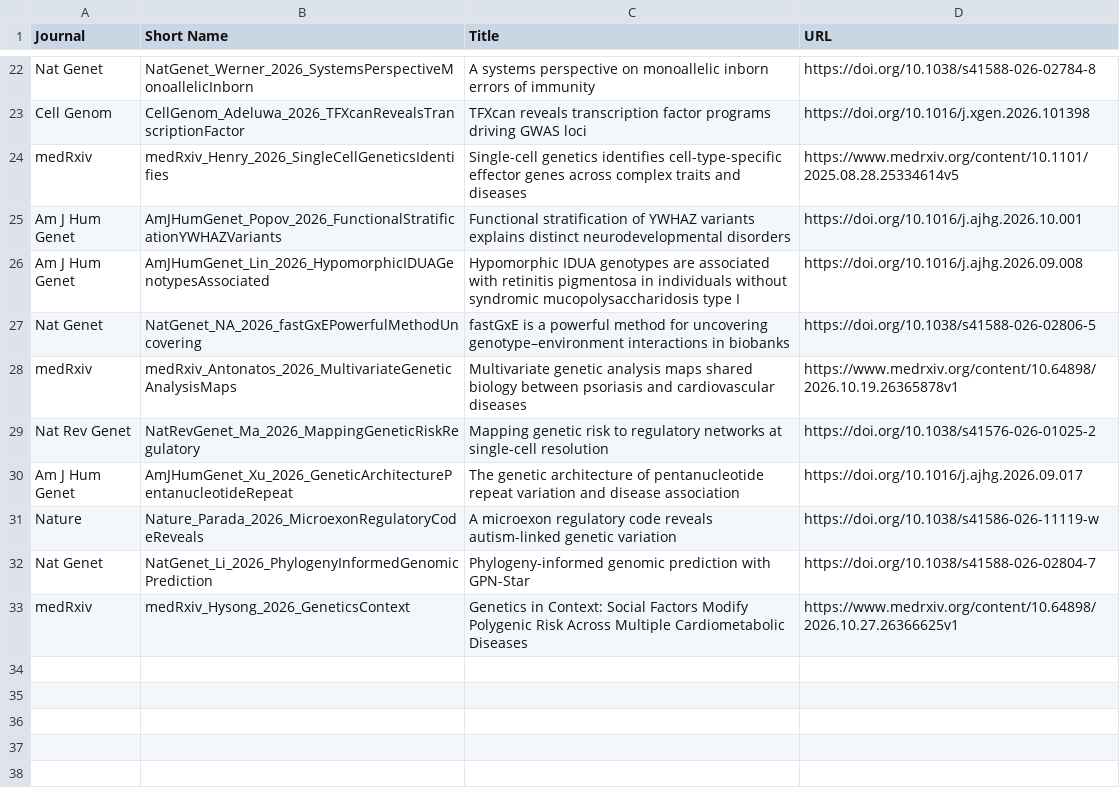
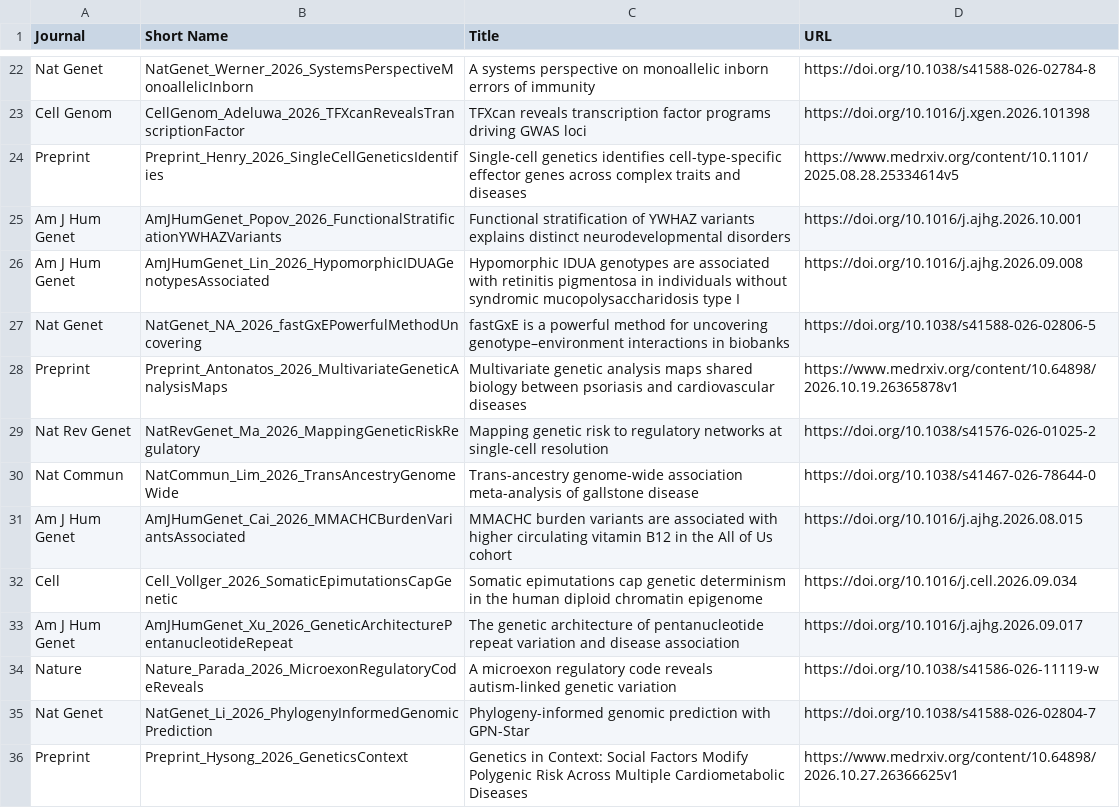
Before and after one commit to statgenpapers/statgenpapers.github.io, a TSV file: site/data/2026-10.tsv, drawn as a sheet; only a part is shown, gaps mark what is left out; the diff covers the shown part only.

```diff
--- a/site/data/2026-10.tsv
+++ b/site/data/2026-10.tsv
@@ -23,3 +23,3 @@ Nat Genet	NatGenet_Werner_2026_SystemsPerspectiveMonoallelicInborn	A systems per
 Cell Genom	CellGenom_Adeluwa_2026_TFXcanRevealsTranscriptionFactor	TFXcan reveals transcription factor programs driving GWAS loci	https://doi.org/10.1016/j.xgen.2026.101398
-medRxiv	medRxiv_Henry_2026_SingleCellGeneticsIdentifies	Single-cell genetics identifies cell-type-specific effector genes across complex traits and diseases	https://www.medrxiv.org/content/10.1101/2025.08.28.25334614v5
+Preprint	Preprint_Henry_2026_SingleCellGeneticsIdentifies	Single-cell genetics identifies cell-type-specific effector genes across complex traits and diseases	https://www.medrxiv.org/content/10.1101/2025.08.28.25334614v5
 Am J Hum Genet	AmJHumGenet_Popov_2026_FunctionalStratificationYWHAZVariants	Functional stratification of YWHAZ variants explains distinct neurodevelopmental disorders	https://doi.org/10.1016/j.ajhg.2026.10.001
@@ -27,4 +27,7 @@ Am J Hum Genet	AmJHumGenet_Lin_2026_HypomorphicIDUAGenotypesAssociated	Hypomorph
 Nat Genet	NatGenet_NA_2026_fastGxEPowerfulMethodUncovering	fastGxE is a powerful method for uncovering genotype–environment interactions in biobanks	https://doi.org/10.1038/s41588-026-02806-5
-medRxiv	medRxiv_Antonatos_2026_MultivariateGeneticAnalysisMaps	Multivariate genetic analysis maps shared biology between psoriasis and cardiovascular diseases	https://www.medrxiv.org/content/10.64898/2026.10.19.26365878v1
+Preprint	Preprint_Antonatos_2026_MultivariateGeneticAnalysisMaps	Multivariate genetic analysis maps shared biology between psoriasis and cardiovascular diseases	https://www.medrxiv.org/content/10.64898/2026.10.19.26365878v1
 Nat Rev Genet	NatRevGenet_Ma_2026_MappingGeneticRiskRegulatory	Mapping genetic risk to regulatory networks at single-cell resolution	https://doi.org/10.1038/s41576-026-01025-2
+Nat Commun	NatCommun_Lim_2026_TransAncestryGenomeWide	Trans-ancestry genome-wide association meta-analysis of gallstone disease	https://doi.org/10.1038/s41467-026-78644-0
+Am J Hum Genet	AmJHumGenet_Cai_2026_MMACHCBurdenVariantsAssociated	MMACHC burden variants are associated with higher circulating vitamin B12 in the All of Us cohort	https://doi.org/10.1016/j.ajhg.2026.08.015
+Cell	Cell_Vollger_2026_SomaticEpimutationsCapGenetic	Somatic epimutations cap genetic determinism in the human diploid chromatin epigenome	https://doi.org/10.1016/j.cell.2026.09.034
 Am J Hum Genet	AmJHumGenet_Xu_2026_GeneticArchitecturePentanucleotideRepeat	The genetic architecture of pentanucleotide repeat variation and disease association	https://doi.org/10.1016/j.ajhg.2026.09.017
@@ -32,2 +35,2 @@ Nature	Nature_Parada_2026_MicroexonRegulatoryCodeReveals	A microexon regulatory
 Nat Genet	NatGenet_Li_2026_PhylogenyInformedGenomicPrediction	Phylogeny-informed genomic prediction with GPN-Star	https://doi.org/10.1038/s41588-026-02804-7
-medRxiv	medRxiv_Hysong_2026_GeneticsContext	Genetics in Context: Social Factors Modify Polygenic Risk Across Multiple Cardiometabolic Diseases	https://www.medrxiv.org/content/10.64898/2026.10.27.26366625v1
+Preprint	Preprint_Hysong_2026_GeneticsContext	Genetics in Context: Social Factors Modify Polygenic Risk Across Multiple Cardiometabolic Diseases	https://www.medrxiv.org/content/10.64898/2026.10.27.26366625v1
```
Also changed, not shown: 3 moved rows elsewhere in this file, site/data/2026-01.tsv, site/data/2026-02.tsv, 54 other files.
